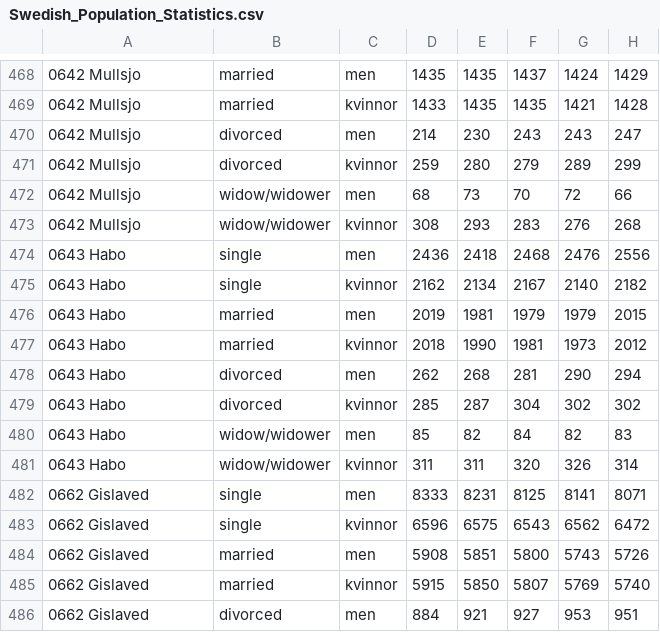
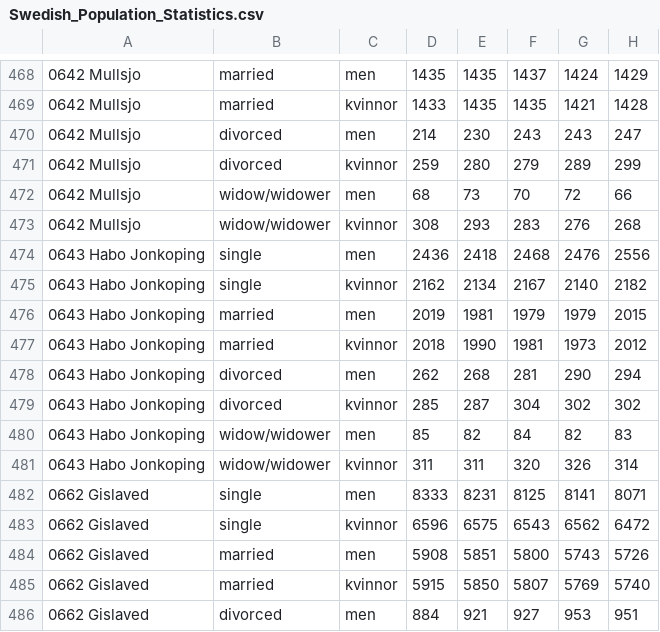
Before and after one commit to RiiQQe/TNM048Lab, a CSV file: Project/data/Swedish_Population_Statistics.csv, drawn as a sheet; only a part is shown, gaps mark what is left out; the diff names each change by its address in the sheet, - before the commit and + after, or states it on an @@ line.

Commit message:
changed the csv and datareading to fit habo

```diff
--- a/Project/data/Swedish_Population_Statistics.csv
+++ b/Project/data/Swedish_Population_Statistics.csv
-A474:A481: 0643 Habo
+A474:A481: 0643 Habo Jonkoping
```
